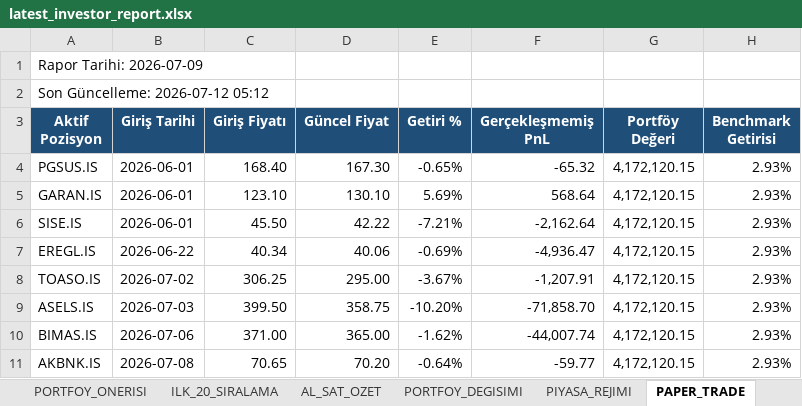
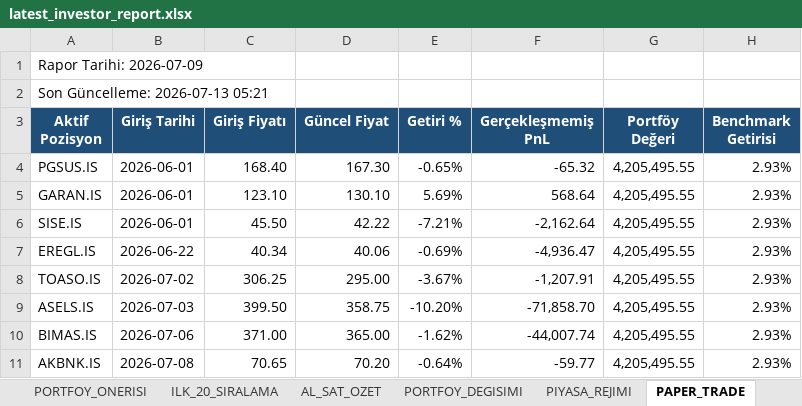
Before and after one commit to IRequelm/BIST-RankingBot, an Excel workbook: reports/latest_investor_report.xlsx, sheet PAPER_TRADE, drawn as a sheet; values as stored, in another font and other column widths than the file's, no borders; the diff names each change by its address in the sheet, - before the commit and + after, or states it on an @@ line.

```diff
--- a/reports/latest_investor_report.xlsx (sheet PAPER_TRADE)
+++ b/reports/latest_investor_report.xlsx (sheet PAPER_TRADE)
-A2 (Aktif Pozisyon): Son Güncelleme: 2026-07-12 05:12
+A2 (Aktif Pozisyon): Son Güncelleme: 2026-07-13 05:21
-G4:G11 (Portföy Değeri): 4,172,120.15
+G4:G11 (Portföy Değeri): 4,205,495.55
```
Also changed, not shown: sheet PIYASA_REJIMI, sheet AL_SAT_OZET, sheet PORTFOY_DEGISIMI, sheet YONETICI_OZETI, sheet ILK_20_SIRALAMA, sheet PORTFOY_ONERISI, reports/latest_one_month_follow_up.xlsx, reports/one_month_follow_up.xlsx, 8 other files.
